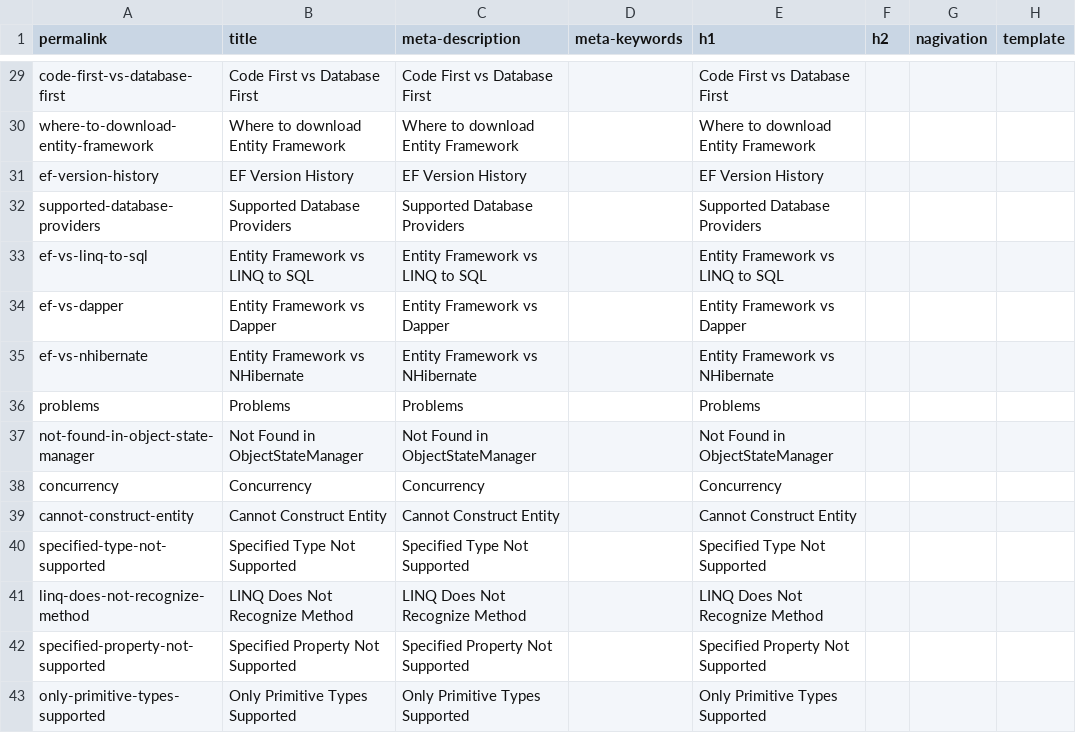
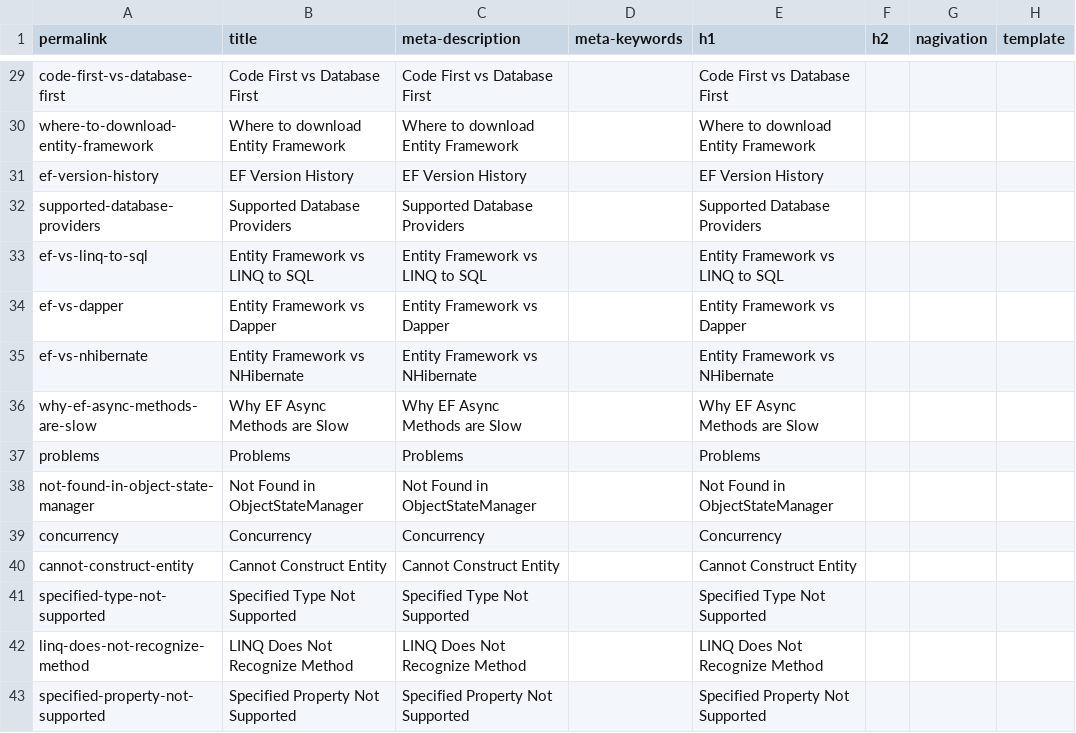
Before and after one commit to zzzprojects/EntityFramework-FAQ, a CSV file: docs/_data/meta.csv, drawn as a sheet; only a part is shown, gaps mark what is left out; the shorter side is filled out with more unchanged rows.

Commit message:
Added Why EF Async Methods are Slow article

```diff
--- a/docs/_data/meta.csv
+++ b/docs/_data/meta.csv
@@ -35,2 +35,3 @@ ef-vs-dapper,Entity Framework vs Dapper,Entity Framework vs Dapper,,Entity Frame
 ef-vs-nhibernate,Entity Framework vs NHibernate,Entity Framework vs NHibernate,,Entity Framework vs NHibernate,,,
+why-ef-async-methods-are-slow,Why EF Async Methods are Slow,Why EF Async Methods are Slow,,Why EF Async Methods are Slow,,,
 problems,Problems,Problems,,Problems,,,
```
Also changed, not shown: 3 other files.
